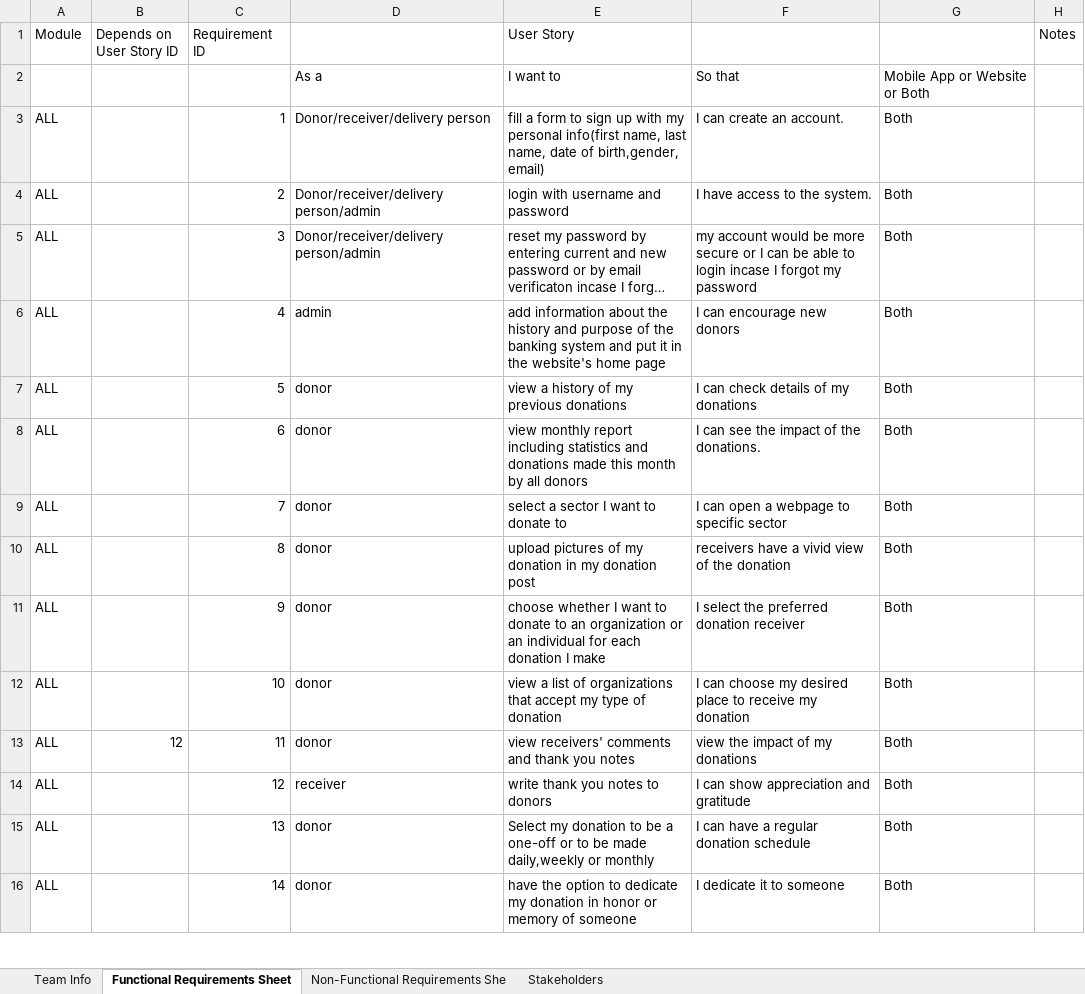
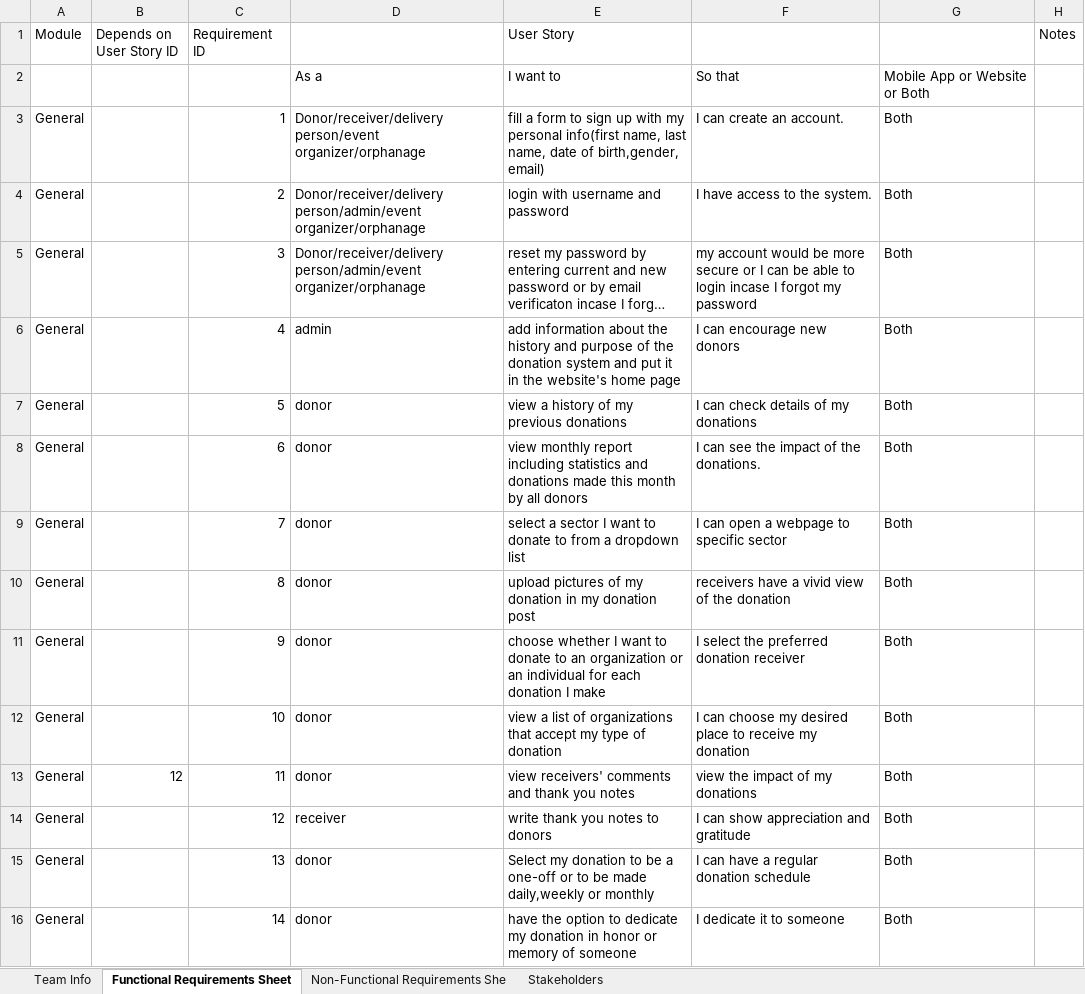
Before and after one commit to Ashez6/ashez, an Excel workbook: RequirementsTemplateM1.xlsx, sheet Functional Requirements Sheet, drawn as a sheet; only a part is shown; long unchanged cells end in …; values as stored, in another font and other column widths than the file's, no cell formats; the diff covers the shown part only; the diff names each change by its address in the sheet, - before the commit and + after, or states it on an @@ line.

Commit message:
150!!!!!!!!!!!!!!
fadel:
dependencies
non functional mapping
organizations/receivers
app/website

```diff
--- a/RequirementsTemplateM1.xlsx (sheet Functional Requirements Sheet)
+++ b/RequirementsTemplateM1.xlsx (sheet Functional Requirements Sheet)
-A3:A16 (Module): ALL
+A3:A16 (Module): General
-D3: Donor/receiver/delivery person
+D3: Donor/receiver/delivery person/event organizer/orphanage
-D4:D5: Donor/receiver/delivery person/admin
+D4:D5: Donor/receiver/delivery person/admin/event organizer/orphanage
-E6 (User Story): …of the banking system and…
+E6 (User Story): …of the donation system and…
-E9 (User Story): …donate to
+E9 (User Story): …donate to from a dropdown list
```
Also changed, not shown: 9 added rows, 1 removed row and 411 edited cells elsewhere in this sheet, cell formats.
